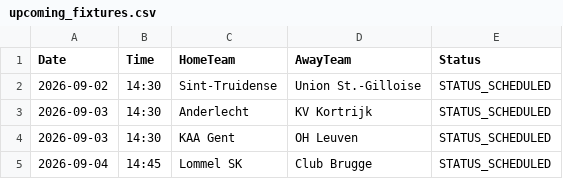
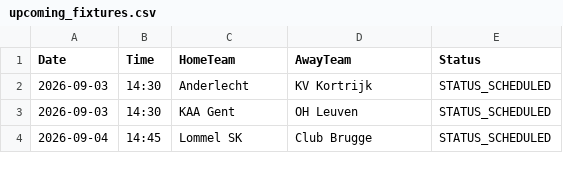
Before and after one commit to gmalbert/belgium-soccer, a CSV file: data_files/upcoming_fixtures.csv, drawn as a sheet; only a part is shown; the diff names each change by its address in the sheet, - before the commit and + after, or states it on an @@ line.

```diff
--- a/data_files/upcoming_fixtures.csv
+++ b/data_files/upcoming_fixtures.csv
-row 2: 2026-09-02 | 14:30 | Sint-Truidense | Union St.-Gilloise | STATUS_SCHEDULED
```
Also changed, not shown: data_files/all_teams.csv, data_files/poisson_metrics_history.csv, 14 other files.
